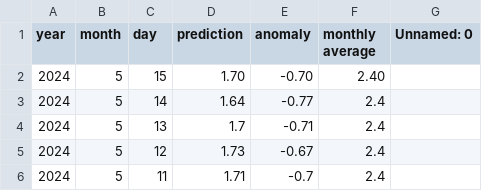
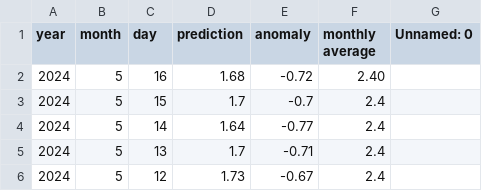
Before and after one commit to yoshi2149/head_rot, a CSV file: prediction_result.csv, drawn as a sheet; only a part is shown; the shorter side is filled out with more unchanged rows.

Commit message:
2024/05/09 - 03:00:32

```diff
--- a/prediction_result.csv
+++ b/prediction_result.csv
@@ -1,3 +1,4 @@
 year,month,day,prediction,anomaly,monthly average,Unnamed: 0
-2024,5,15,1.70,-0.70,2.40,
+2024,5,16,1.68,-0.72,2.40,
+2024,5,15,1.7,-0.7,2.4,
 2024,5,14,1.64,-0.77,2.4,
```
